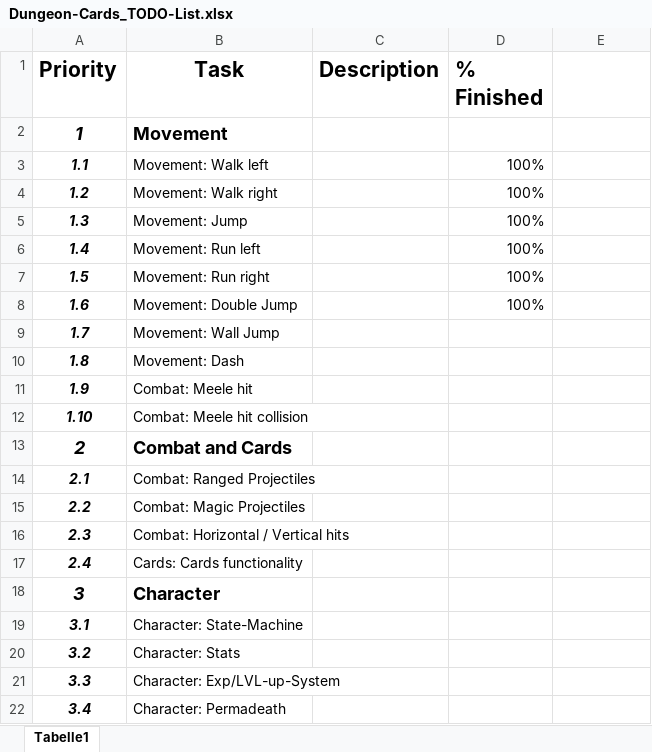
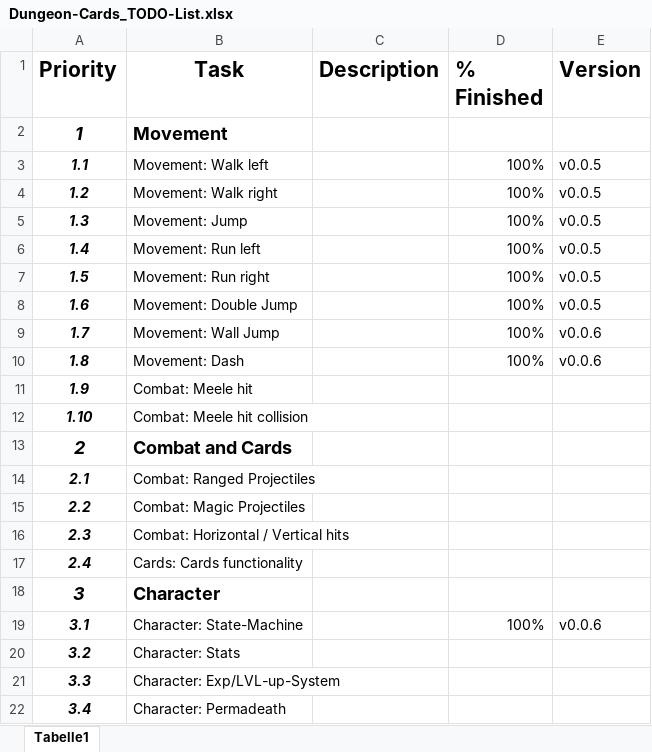
Before and after one commit to K9Dev/Dungeon-Cards, an Excel workbook: docs/Dungeon-Cards_TODO-List.xlsx, sheet Tabelle1, drawn as a sheet; only a part is shown; values as stored, in another font and other column widths than the file's, no borders; conditional formats not drawn; the diff names each change by its address in the sheet, - before the commit and + after, or states it on an @@ line.

```diff
--- a/docs/Dungeon-Cards_TODO-List.xlsx (sheet Tabelle1)
+++ b/docs/Dungeon-Cards_TODO-List.xlsx (sheet Tabelle1)
-E1: (empty)
+E1: Version
-E3:E8 (Version): (empty)
+E3:E8 (Version): v0.0.5
-D9:D10 (% Finished): (empty)
+D9:D10 (% Finished): 100%
-E9:E10 (Version): (empty)
+E9:E10 (Version): v0.0.6
-D19 (% Finished): (empty)
+D19 (% Finished): 100%
-E19 (Version): (empty)
+E19 (Version): v0.0.6
```
Also changed, not shown: 59 other files.
